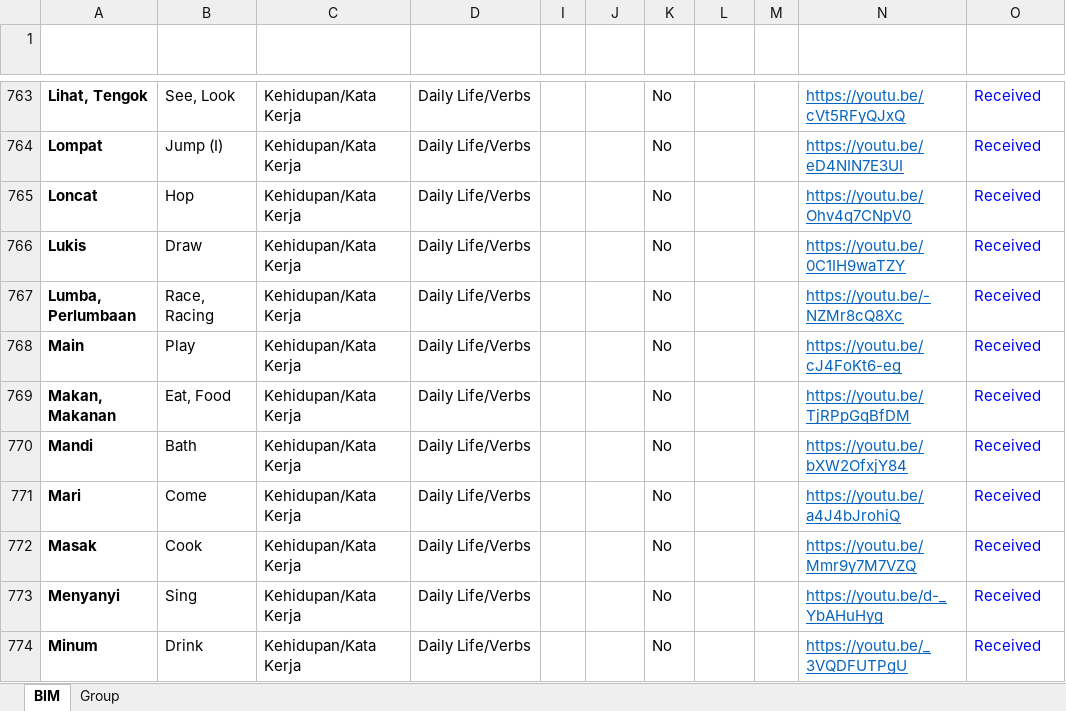
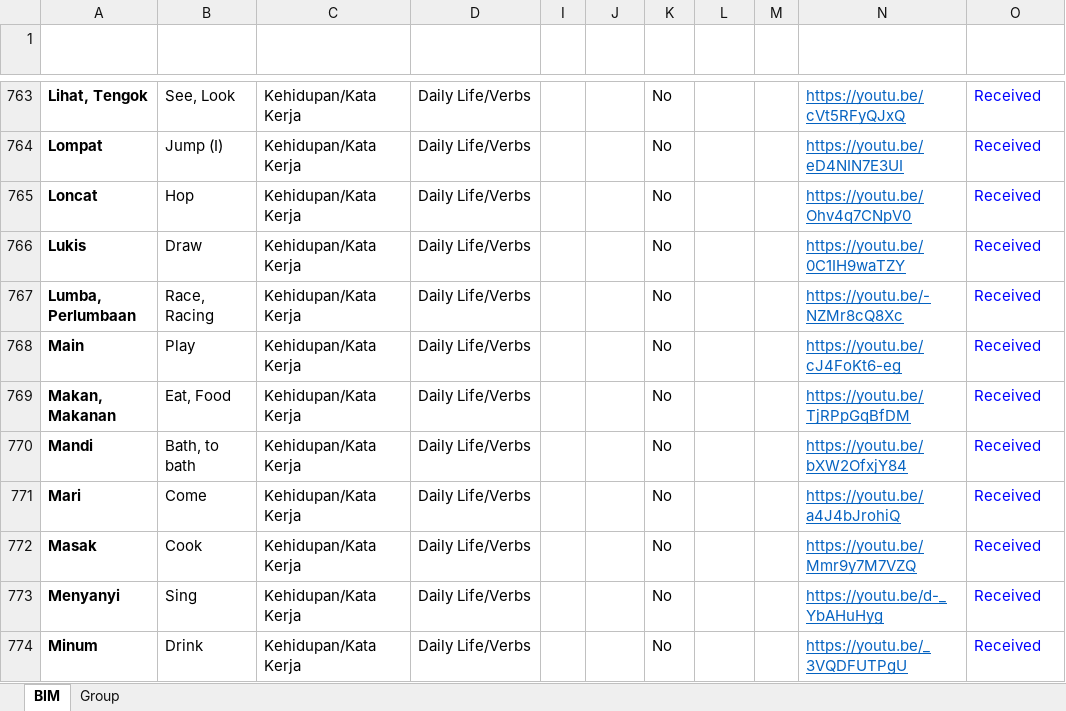
Before and after one commit to malaysiafederationofthedeaf/ggb-mfd-project, an Excel workbook: public/assets/BIM.xlsx, sheet BIM, drawn as a sheet; only a part is shown, gaps mark what is left out; values as stored, in another font and other column widths than the file's, no borders; charts and pictures and conditional formats and table styles not drawn; the diff names each change by its address in the sheet, - before the commit and + after, or states it on an @@ line.

Commit message:
update BIM Sheet mandi

```diff
--- a/public/assets/BIM.xlsx (sheet BIM)
+++ b/public/assets/BIM.xlsx (sheet BIM)
-B770 (Word): Bath
+B770 (Word): Bath, to bath
```
